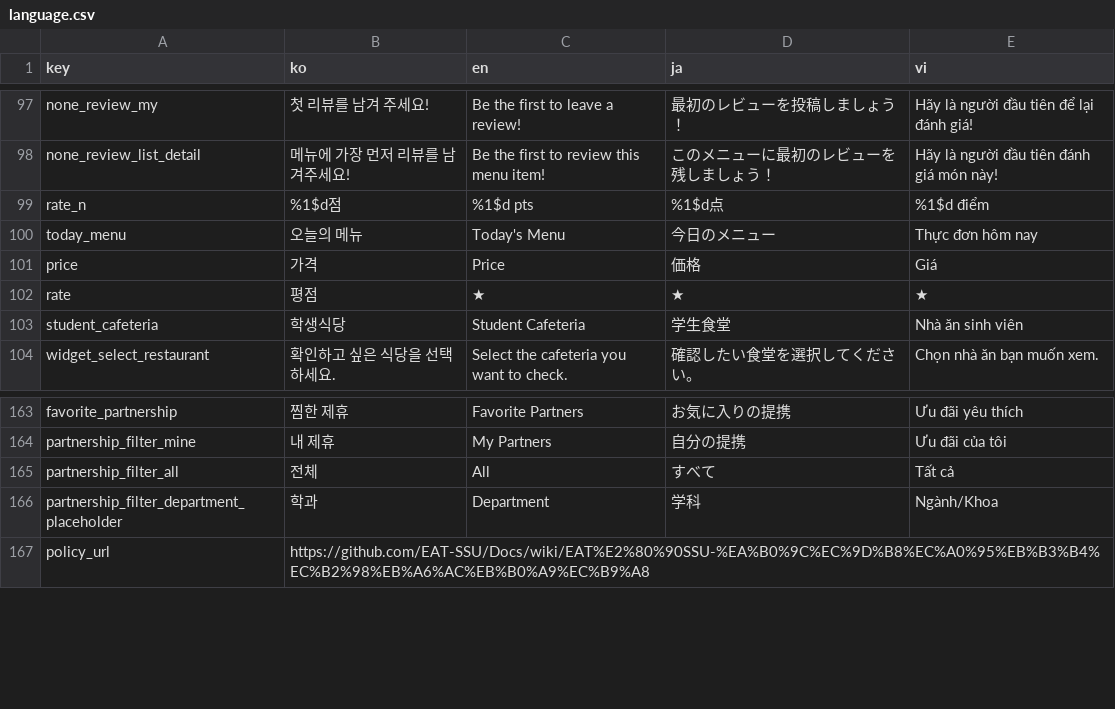
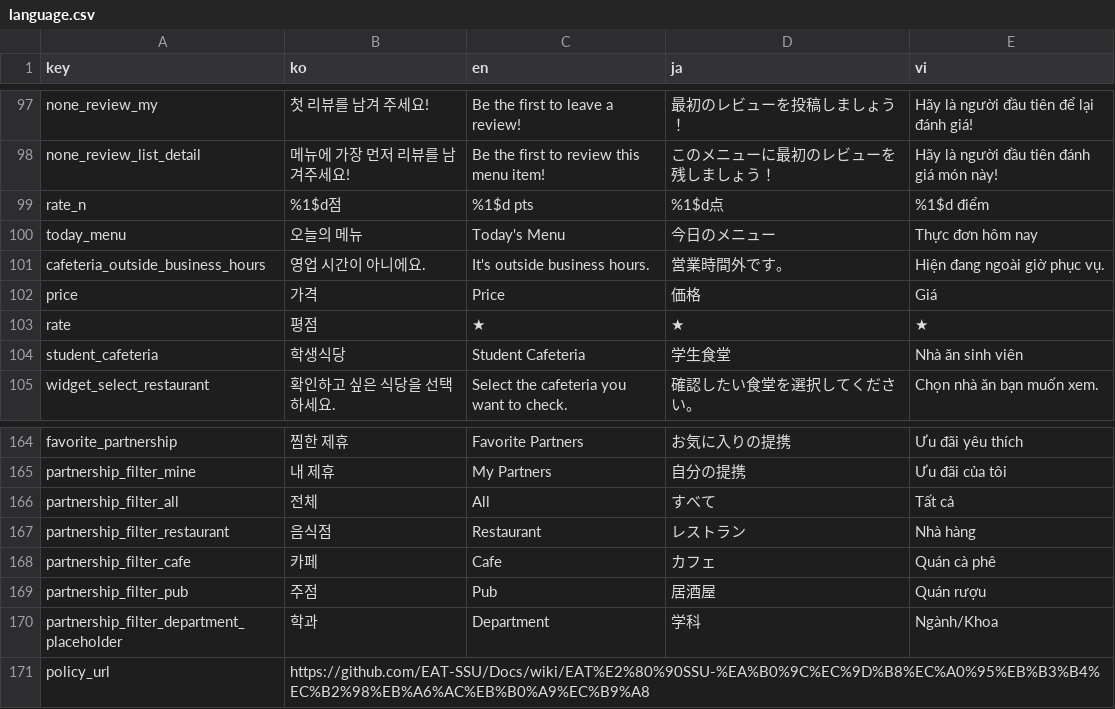
Before and after one commit to EAT-SSU/Android, a CSV file: language.csv, drawn as a sheet; only a part is shown, gaps mark what is left out; the diff names each change by its address in the sheet, - before the commit and + after, or states it on an @@ line.

```diff
--- a/language.csv
+++ b/language.csv
+row 101: cafeteria_outside_business_hours | 영업 시간이 아니에요. | It's outside business hours. | 営業時間外です。 | Hiện đang ngoài giờ phục vụ.
+row 167: partnership_filter_restaurant | 음식점 | Restaurant | レストラン | Nhà hàng
+row 168: partnership_filter_cafe | 카페 | Cafe | カフェ | Quán cà phê
+row 169: partnership_filter_pub | 주점 | Pub | 居酒屋 | Quán rượu
```
Also changed, not shown: 9 other files.
